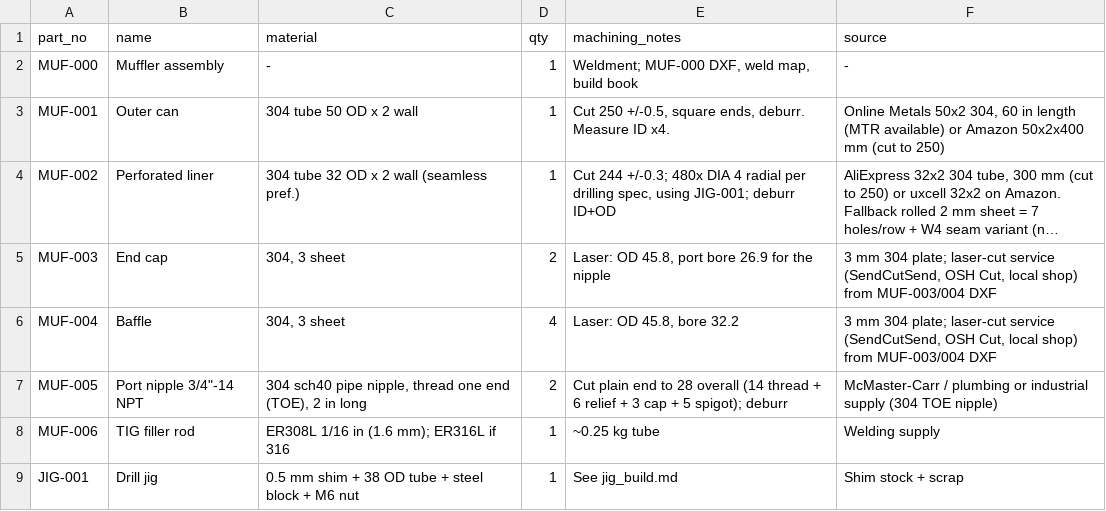
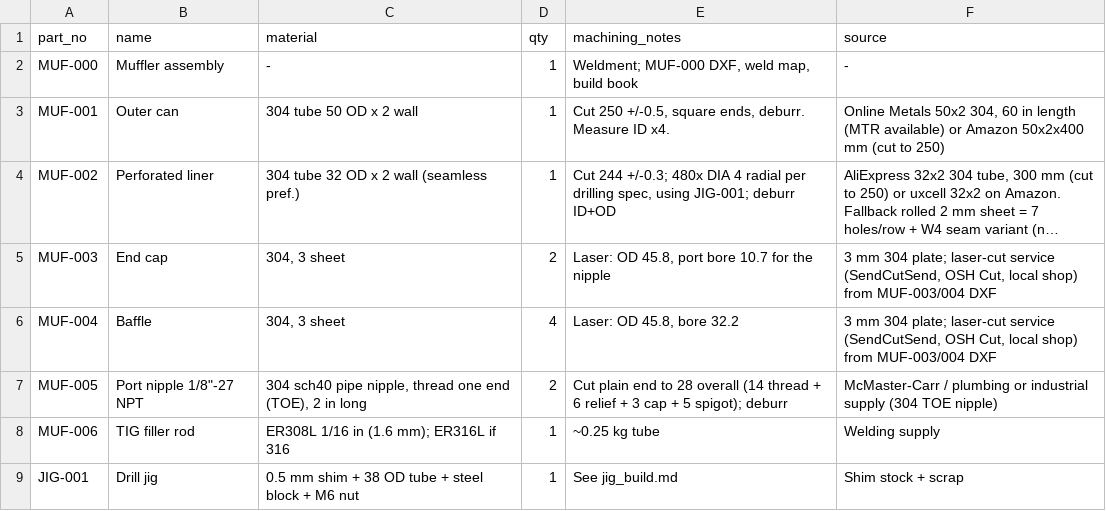
Before and after one commit to hunterchev/baffle-muffler, a CSV file: out/handoff/bom.csv, drawn as a sheet; long unchanged cells end in …; the diff names each change by its address in the sheet, - before the commit and + after, or states it on an @@ line.

```diff
--- a/out/handoff/bom.csv
+++ b/out/handoff/bom.csv
-E5 (machining_notes): Laser: OD 45.8, port bore 26.9 for the nipple
+E5 (machining_notes): Laser: OD 45.8, port bore 10.7 for the nipple
-B7 (name): Port nipple 3/4"-14 NPT
+B7 (name): Port nipple 1/8"-27 NPT
```
Also changed, not shown: 15 other files.
